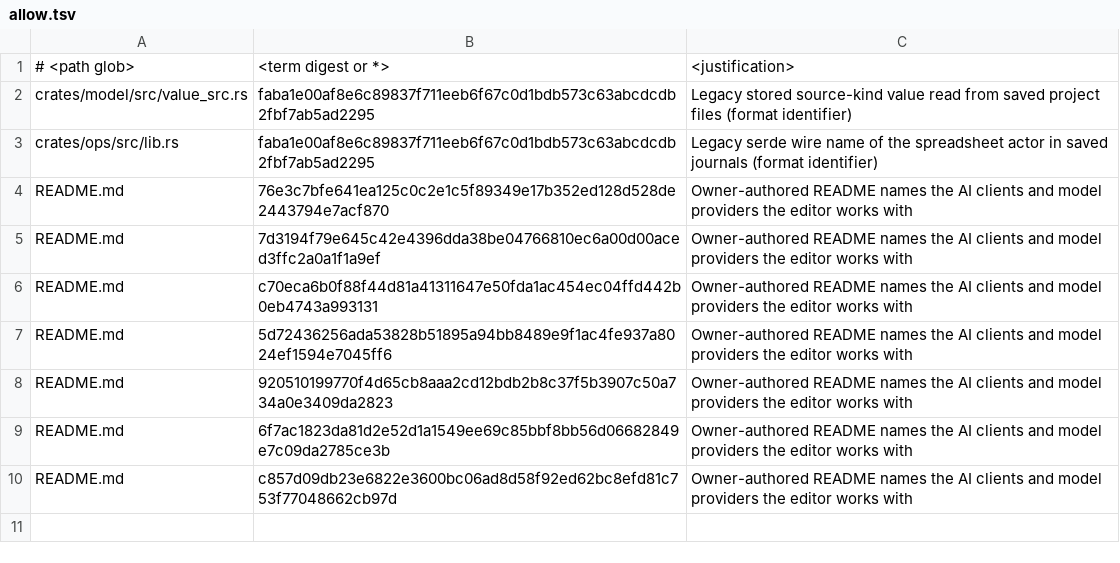
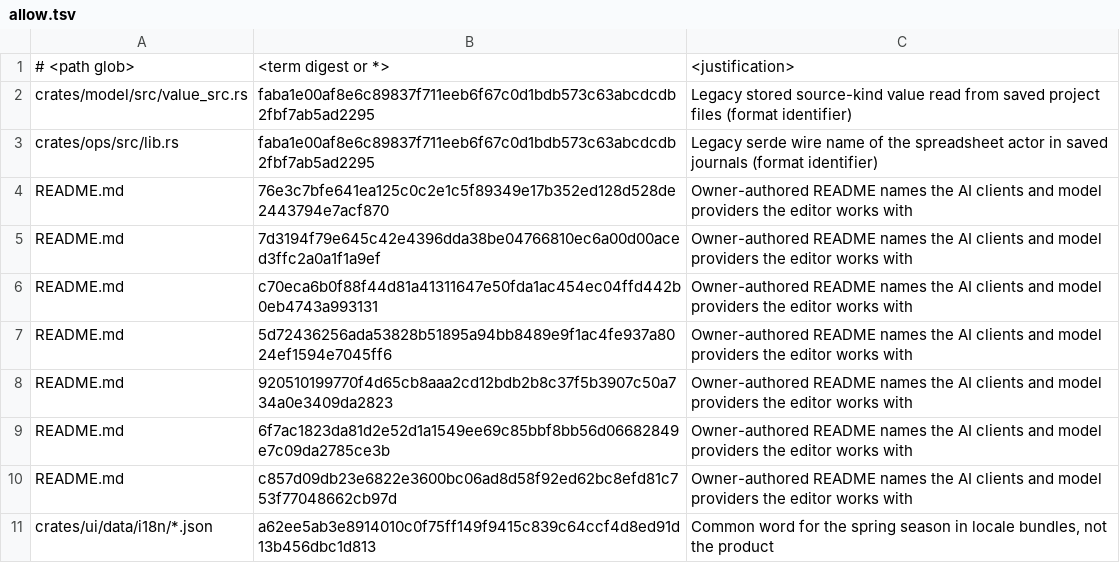
Before and after one commit to datadrivenconstruction/OpenConstructionDesign, a TSV file: tools/name_lint/allow.tsv, drawn as a sheet.

Commit message:
ci: lint allow-list, AI schema snapshot, manual MEP fixture
- name lint allows a common word in locale bundles
- connect_members bumped to version 2; schema snapshot refreshed
- broken-network test builds its break the way an import leaves it

```diff
--- a/tools/name_lint/allow.tsv
+++ b/tools/name_lint/allow.tsv
@@ -10 +10,2 @@ README.md	6f7ac1823da81d2e52d1a1549ee69c85bbf8bb56d06682849e7c09da2785ce3b	Owner
 README.md	c857d09db23e6822e3600bc06ad8d58f92ed62bc8efd81c753f77048662cb97d	Owner-authored README names the AI clients and model providers the editor works with
+crates/ui/data/i18n/*.json	a62ee5ab3e8914010c0f75ff149f9415c839c64ccf4d8ed91d13b456dbc1d813	Common word for the spring season in locale bundles, not the product
```
Also changed, not shown: 3 other files.
